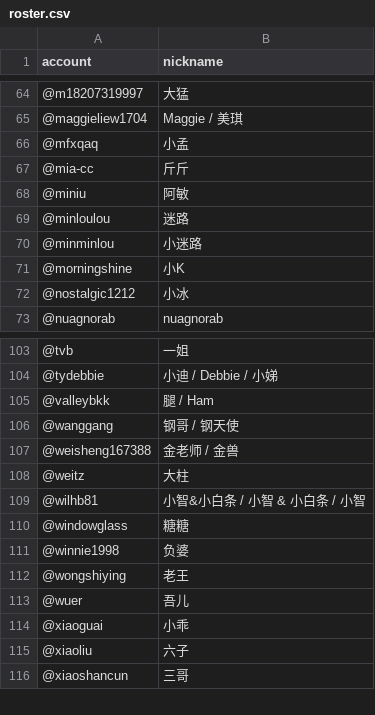
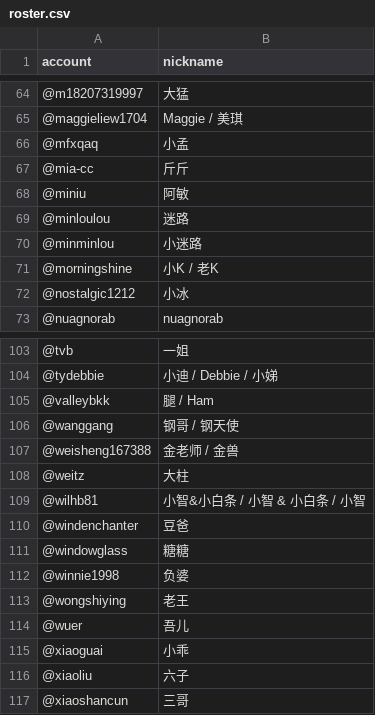
Before and after one commit to steem-guides/roster, a CSV file: roster.csv, drawn as a sheet; only a part is shown, gaps mark what is left out.

Commit message:
Roster updated: 2019-06-18 14:59:16 +0000

```diff
--- a/roster.csv
+++ b/roster.csv
@@ -70,3 +70,3 @@ account,nickname
 @minminlou,小迷路
-@morningshine,小K
+@morningshine,小K / 老K
 @nostalgic1212,小冰
@@ -109,2 +109,3 @@ account,nickname
 @wilhb81,小智&小白条 / 小智 & 小白条 / 小智
+@windenchanter,豆爸
 @windowglass,糖糖
```
Also changed, not shown: 1 other file.
